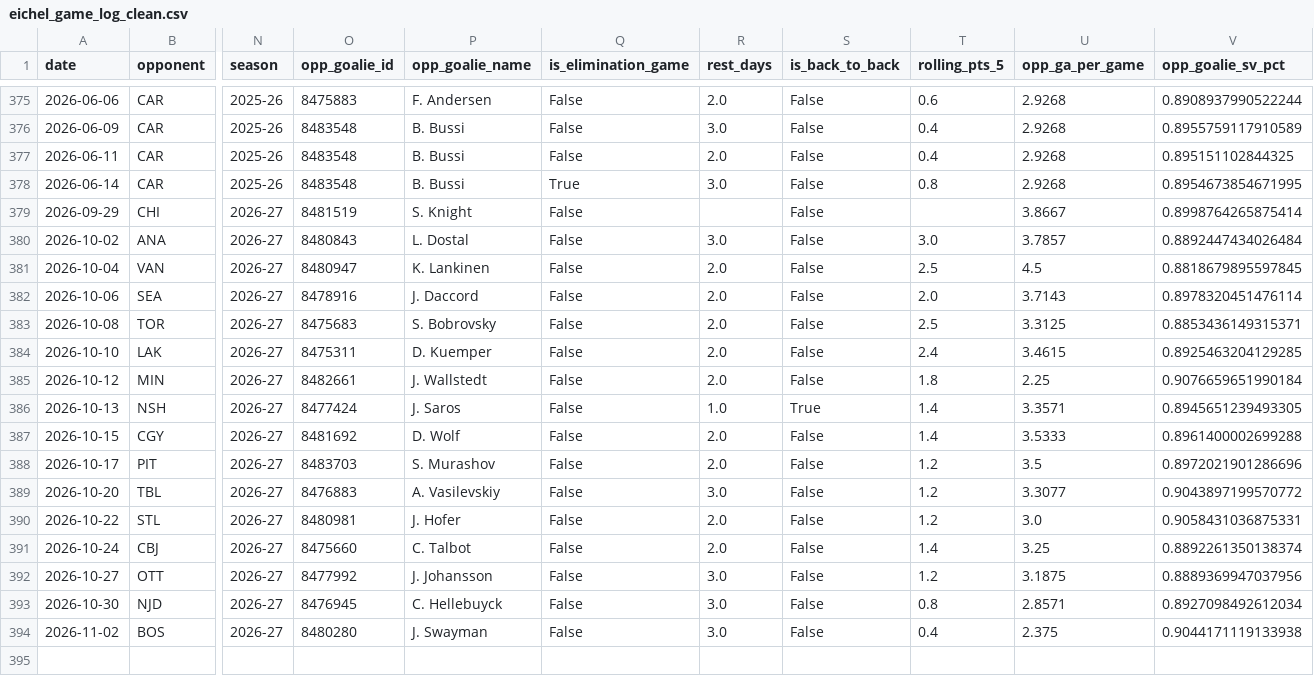
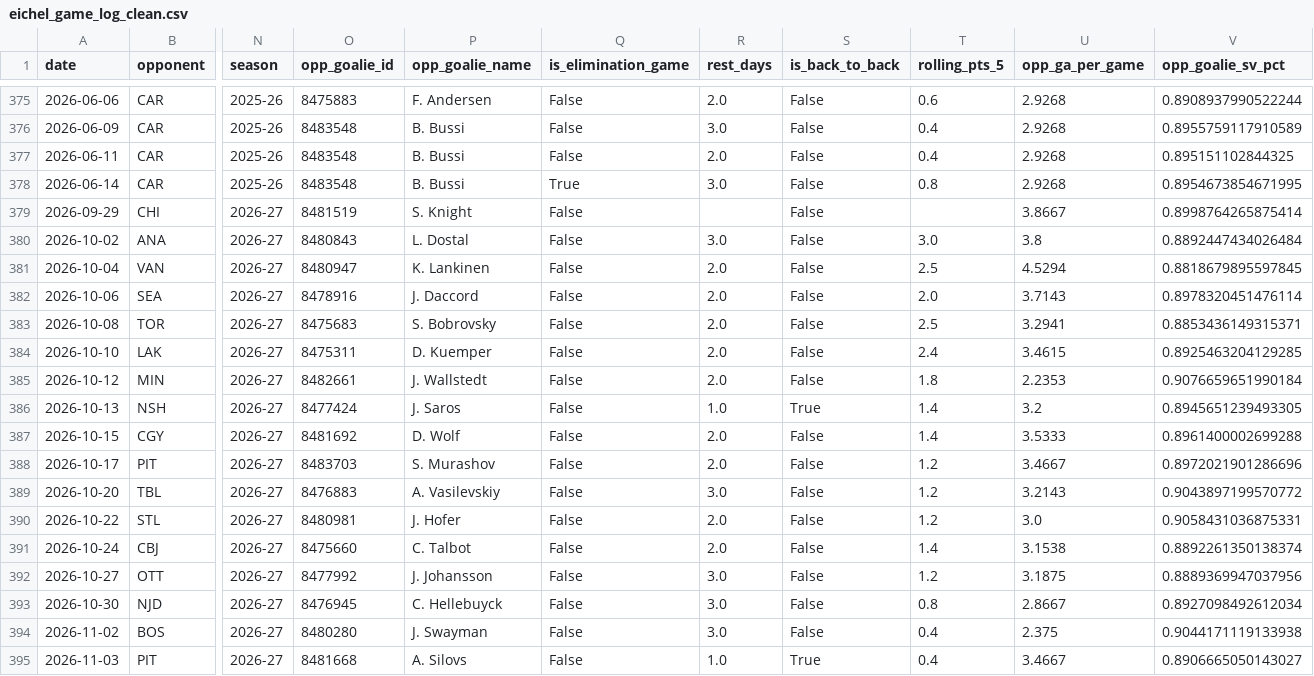
Before and after one commit to KylanHuynh7/Variance97, a CSV file: data/eichel_game_log_clean.csv, drawn as a sheet; only a part is shown, gaps mark what is left out; rows hold the shown columns only; the diff names each change by its address in the sheet, - before the commit and + after, or states it on an @@ line.

```diff
--- a/data/eichel_game_log_clean.csv
+++ b/data/eichel_game_log_clean.csv
-U380 (opp_ga_per_game): 3.7857
+U380 (opp_ga_per_game): 3.8
-U381 (opp_ga_per_game): 4.5
+U381 (opp_ga_per_game): 4.5294
-U383 (opp_ga_per_game): 3.3125
+U383 (opp_ga_per_game): 3.2941
-U385 (opp_ga_per_game): 2.25
+U385 (opp_ga_per_game): 2.2353
-U386 (opp_ga_per_game): 3.3571
+U386 (opp_ga_per_game): 3.2
-U388 (opp_ga_per_game): 3.5
+U388 (opp_ga_per_game): 3.4667
-U389 (opp_ga_per_game): 3.3077
+U389 (opp_ga_per_game): 3.2143
-U391 (opp_ga_per_game): 3.25
+U391 (opp_ga_per_game): 3.1538
-U393 (opp_ga_per_game): 2.8571
+U393 (opp_ga_per_game): 2.8667
+row 395: 2026-11-03 | PIT | 2026-27 | 8481668 | A. Silovs | False | 1.0 | True | 0.4 | 3.4667 | 0.8906665050143027
```
Also changed, not shown: data/draisaitl_game_log_clean.csv, data/goalie_game_logs.csv, 12 other files.
